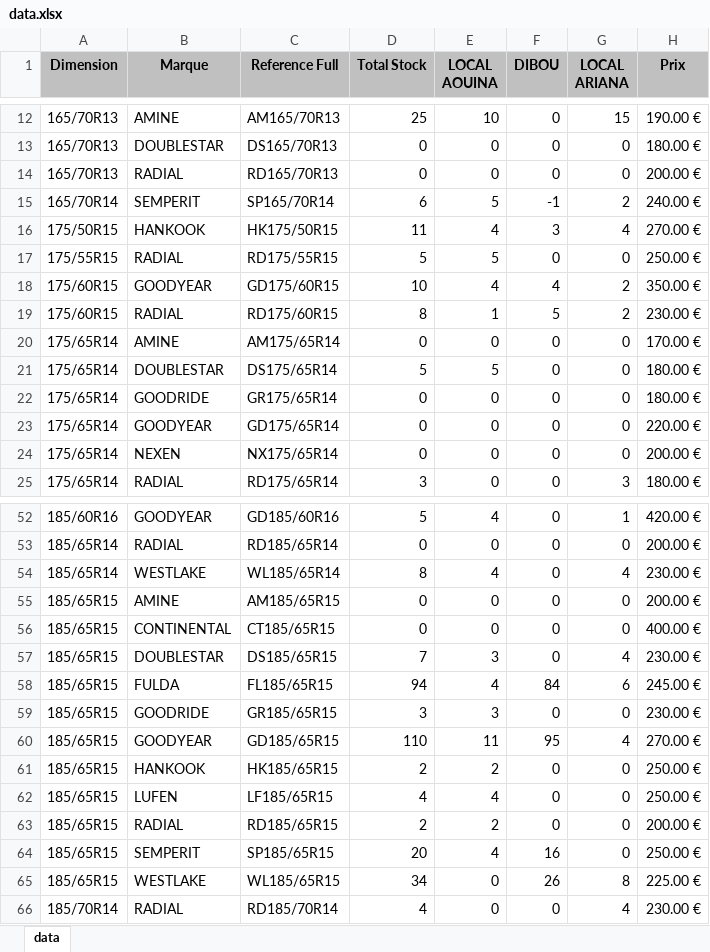
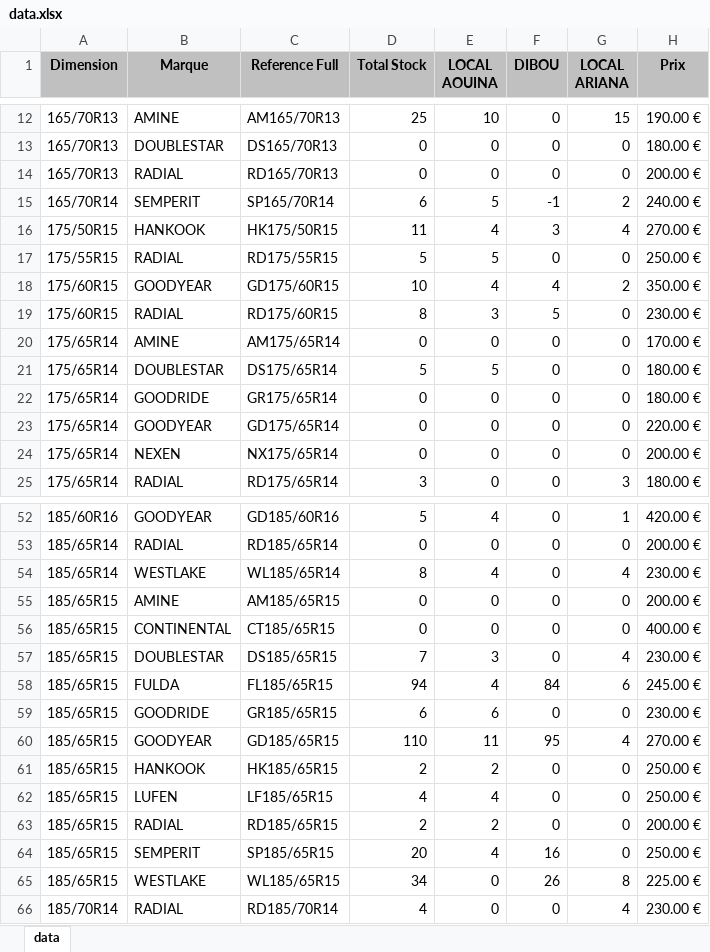
Before and after one commit to jesser-01/speed-pneu, an Excel workbook: public/data.xlsx, sheet data, drawn as a sheet; only a part is shown, gaps mark what is left out; values as stored, in another font and other column widths than the file's, no borders; the diff names each change by its address in the sheet, - before the commit and + after, or states it on an @@ line.

```diff
--- a/public/data.xlsx (sheet data)
+++ b/public/data.xlsx (sheet data)
-E19 (LOCAL AOUINA): 1
+E19 (LOCAL AOUINA): 3
-G19 (LOCAL ARIANA): 2
+G19 (LOCAL ARIANA): 0
-D59 (Total Stock): 3
+D59 (Total Stock): 6
-E59 (LOCAL AOUINA): 3
+E59 (LOCAL AOUINA): 6
```
Also changed, not shown: 1 other file.
